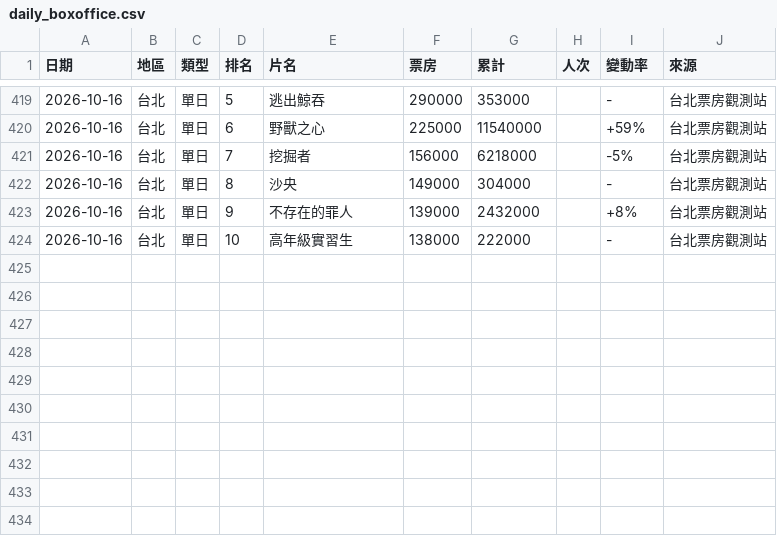
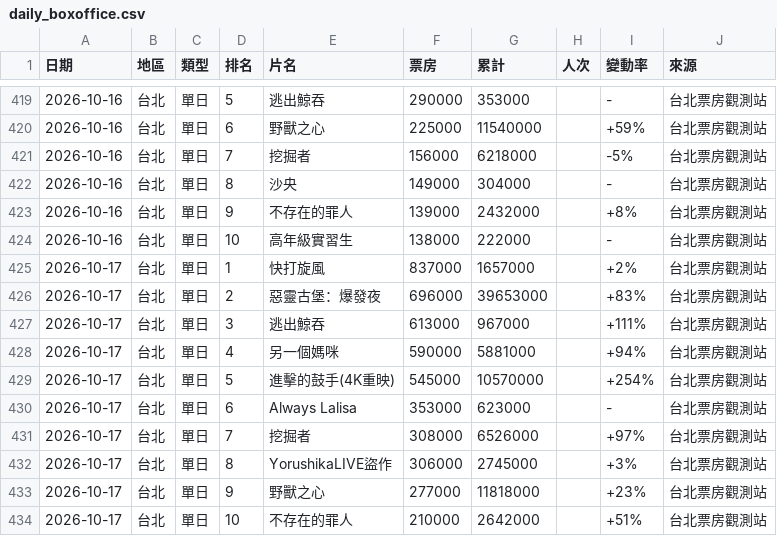
Before and after one commit to nwu563533/boxoffice-tw, a CSV file: data/daily_boxoffice.csv, drawn as a sheet; only a part is shown, gaps mark what is left out.

```diff
--- a/data/daily_boxoffice.csv
+++ b/data/daily_boxoffice.csv
@@ -424 +424,11 @@
 2026-10-16,台北,單日,10,高年級實習生,138000,222000,,-,台北票房觀測站
+2026-10-17,台北,單日,1,快打旋風,837000,1657000,,+2%,台北票房觀測站
+2026-10-17,台北,單日,2,惡靈古堡：爆發夜,696000,39653000,,+83%,台北票房觀測站
+2026-10-17,台北,單日,3,逃出鯨吞,613000,967000,,+111%,台北票房觀測站
+2026-10-17,台北,單日,4,另一個媽咪,590000,5881000,,+94%,台北票房觀測站
+2026-10-17,台北,單日,5,進擊的鼓手(4K重映),545000,10570000,,+254%,台北票房觀測站
+2026-10-17,台北,單日,6,Always Lalisa,353000,623000,,-,台北票房觀測站
+2026-10-17,台北,單日,7,挖掘者,308000,6526000,,+97%,台北票房觀測站
+2026-10-17,台北,單日,8,YorushikaLIVE盜作,306000,2745000,,+3%,台北票房觀測站
+2026-10-17,台北,單日,9,野獸之心,277000,11818000,,+23%,台北票房觀測站
+2026-10-17,台北,單日,10,不存在的罪人,210000,2642000,,+51%,台北票房觀測站
```
Also changed, not shown: 2 other files.
